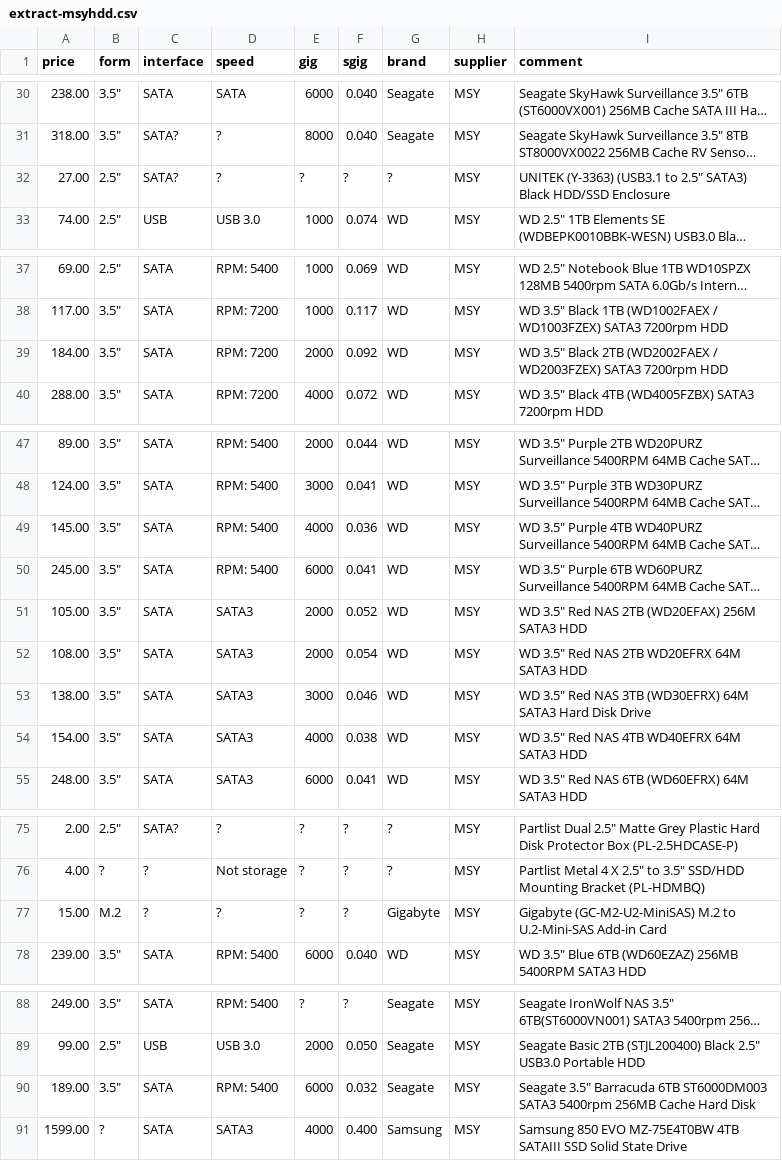
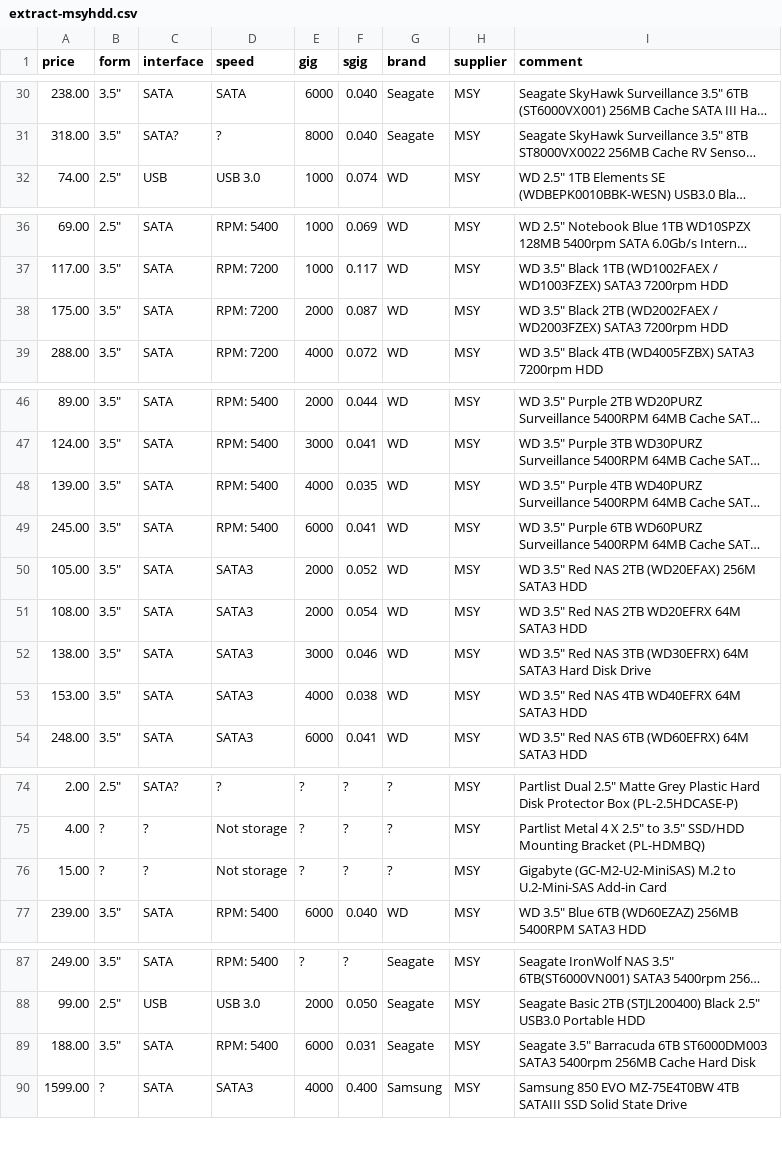
Before and after one commit to hamishcoleman/scrape-storage-prices, a CSV file: extract-msyhdd.csv, drawn as a sheet; only a part is shown, gaps mark what is left out; long unchanged cells end in …; removed rows and columns are numbered as before the commit, all else as after; the diff names each change by its address in the sheet, - before the commit and + after, or states it on an @@ line.

```diff
--- a/extract-msyhdd.csv
+++ b/extract-msyhdd.csv
-row 32: 27.00 | 2.5" | SATA? | ? | ? | ? | ? | MSY | UNITEK (Y-3363) (USB3.1 to 2.5" SATA3) Black HDD/SSD Enclosure
-A38 (price): 184.00
+A38 (price): 175.00
-F38 (sgig): 0.092
+F38 (sgig): 0.087
-A48 (price): 145.00
+A48 (price): 139.00
-F48 (sgig): 0.036
+F48 (sgig): 0.035
-A53 (price): 154.00
+A53 (price): 153.00
-B76 (form): M.2
+B76 (form): ?
-D76 (speed): ?
+D76 (speed): Not storage
-G76 (brand): Gigabyte
+G76 (brand): ?
-A89 (price): 189.00
+A89 (price): 188.00
-F89 (sgig): 0.032
+F89 (sgig): 0.031
```
Also changed, not shown: extract-cplstorage.csv, 28 other files.
